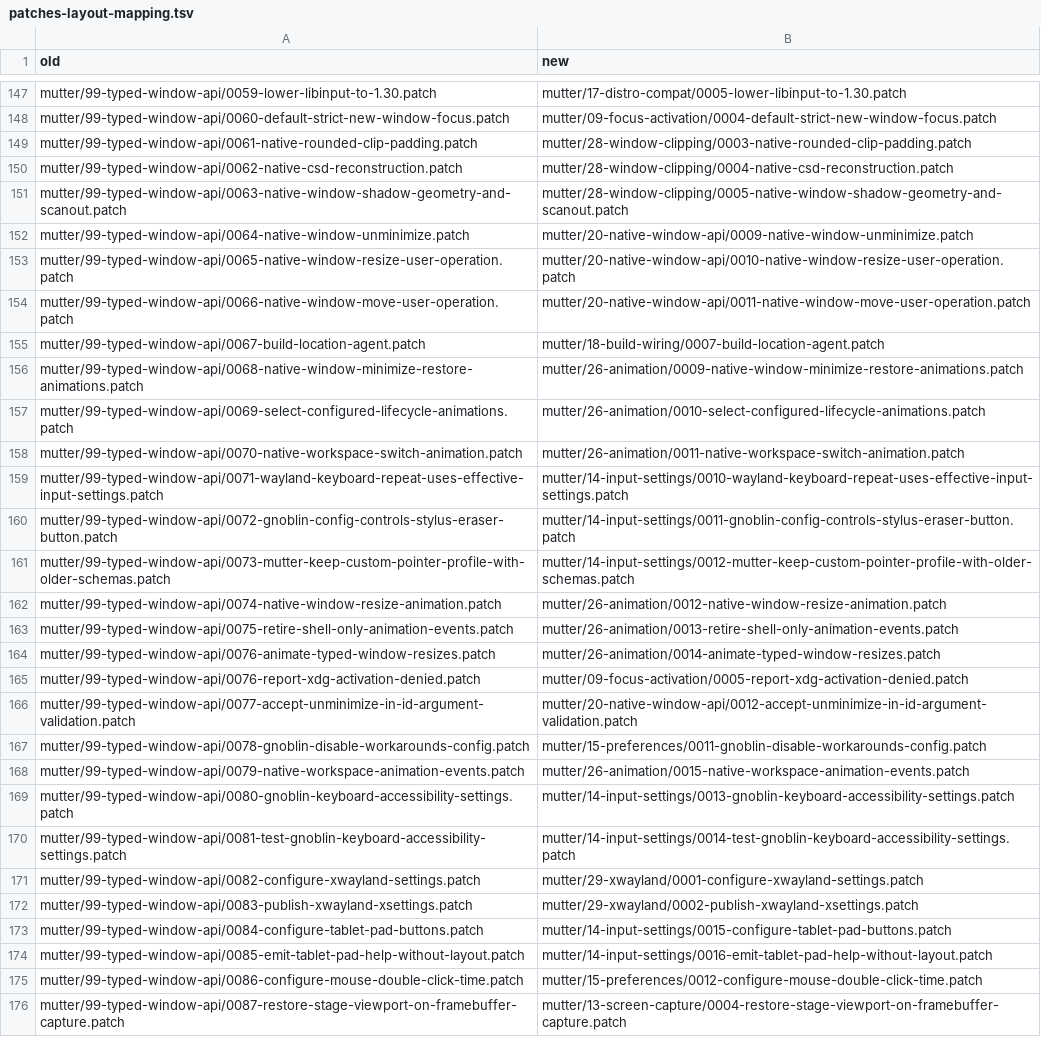
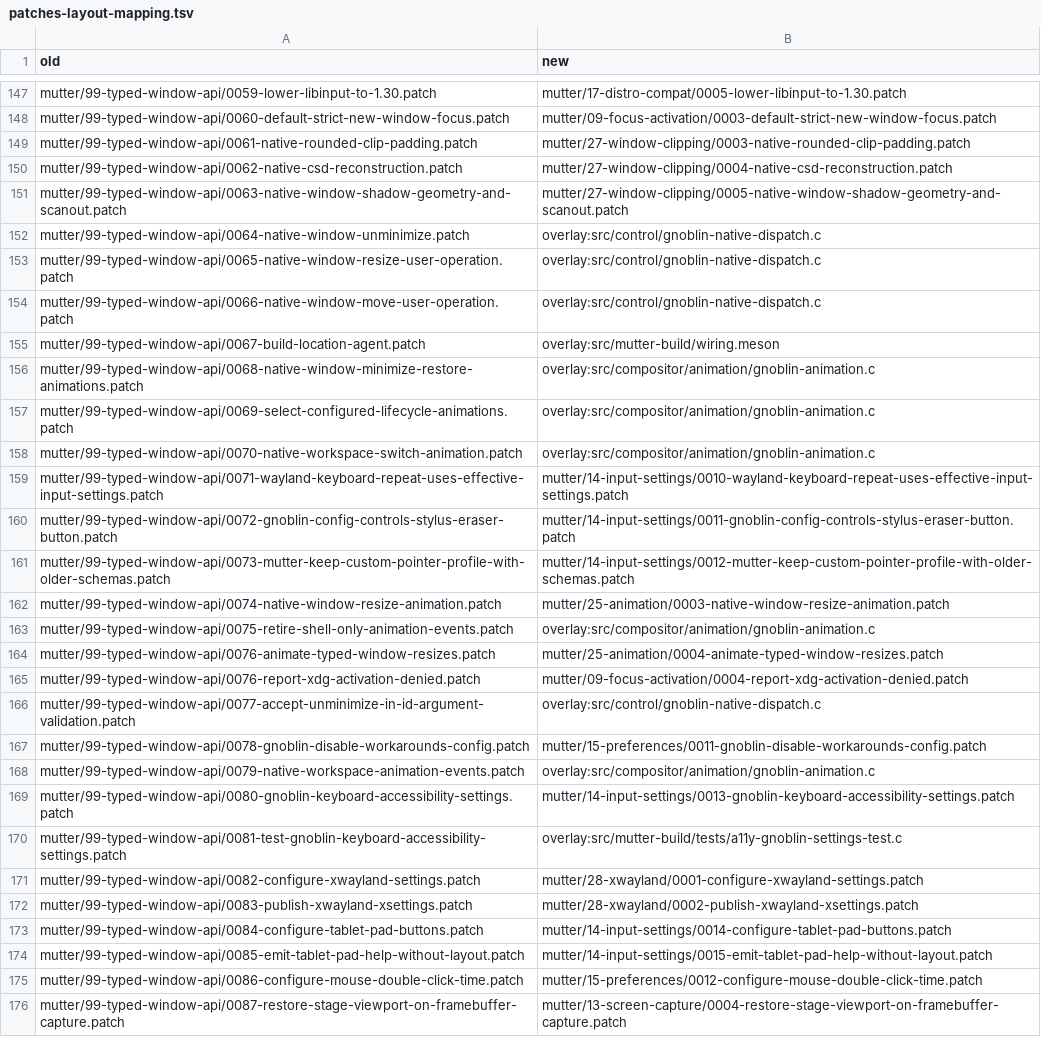
Before and after one commit to kierandrewett/gnoblin, a TSV file: design/patches-layout-mapping.tsv, drawn as a sheet; only a part is shown, gaps mark what is left out; the diff covers the shown part only; the diff names each change by its address in the sheet, - before the commit and + after, or states it on an @@ line.

Commit message:
docs(patches): record the finished overlay moves and map removed patches to their overlays
design/patches-layout-mapping.tsv listed paths of patches that the overlay moves
deleted or renumbered. The new column now holds each patch's current path, or
overlay:<path> for a patch whose code moved to an overlay (28 to the native
dispatch, 12 to animation, 23 to the Meson fragments, 3 to the test overlay; 185
patches keep their path, one is renamed). Every path in the file exists, and
every overlay path exists. patches/README.md names the new overlay kinds and the
overlay: marker; the plan note's results cover phases 5 and 6, the patch counts
(mutter 237 to 174, portal 14 to 14), and the baseline of the
clutter_actor_insert_child_above criticals, which a6c07358 prints as well.

```diff
--- a/design/patches-layout-mapping.tsv
+++ b/design/patches-layout-mapping.tsv
-B148 (new): mutter/09-focus-activation/0004-default-strict-new-window-focus.patch
+B148 (new): mutter/09-focus-activation/0003-default-strict-new-window-focus.patch
-B149 (new): mutter/28-window-clipping/0003-native-rounded-clip-padding.patch
+B149 (new): mutter/27-window-clipping/0003-native-rounded-clip-padding.patch
-B150 (new): mutter/28-window-clipping/0004-native-csd-reconstruction.patch
+B150 (new): mutter/27-window-clipping/0004-native-csd-reconstruction.patch
-B151 (new): mutter/28-window-clipping/0005-native-window-shadow-geometry-and-scanout.patch
+B151 (new): mutter/27-window-clipping/0005-native-window-shadow-geometry-and-scanout.patch
-B152 (new): mutter/20-native-window-api/0009-native-window-unminimize.patch
+B152 (new): overlay:src/control/gnoblin-native-dispatch.c
-B153 (new): mutter/20-native-window-api/0010-native-window-resize-user-operation.patch
+B153 (new): overlay:src/control/gnoblin-native-dispatch.c
-B154 (new): mutter/20-native-window-api/0011-native-window-move-user-operation.patch
+B154 (new): overlay:src/control/gnoblin-native-dispatch.c
-B155 (new): mutter/18-build-wiring/0007-build-location-agent.patch
+B155 (new): overlay:src/mutter-build/wiring.meson
-B156 (new): mutter/26-animation/0009-native-window-minimize-restore-animations.patch
+B156 (new): overlay:src/compositor/animation/gnoblin-animation.c
-B157 (new): mutter/26-animation/0010-select-configured-lifecycle-animations.patch
+B157 (new): overlay:src/compositor/animation/gnoblin-animation.c
-B158 (new): mutter/26-animation/0011-native-workspace-switch-animation.patch
+B158 (new): overlay:src/compositor/animation/gnoblin-animation.c
-B162 (new): mutter/26-animation/0012-native-window-resize-animation.patch
+B162 (new): mutter/25-animation/0003-native-window-resize-animation.patch
-B163 (new): mutter/26-animation/0013-retire-shell-only-animation-events.patch
+B163 (new): overlay:src/compositor/animation/gnoblin-animation.c
-B164 (new): mutter/26-animation/0014-animate-typed-window-resizes.patch
+B164 (new): mutter/25-animation/0004-animate-typed-window-resizes.patch
-B165 (new): mutter/09-focus-activation/0005-report-xdg-activation-denied.patch
+B165 (new): mutter/09-focus-activation/0004-report-xdg-activation-denied.patch
-B166 (new): mutter/20-native-window-api/0012-accept-unminimize-in-id-argument-validation.patch
+B166 (new): overlay:src/control/gnoblin-native-dispatch.c
-B168 (new): mutter/26-animation/0015-native-workspace-animation-events.patch
+B168 (new): overlay:src/compositor/animation/gnoblin-animation.c
-B170 (new): mutter/14-input-settings/0014-test-gnoblin-keyboard-accessibility-settings.patch
+B170 (new): overlay:src/mutter-build/tests/a11y-gnoblin-settings-test.c
-B171 (new): mutter/29-xwayland/0001-configure-xwayland-settings.patch
+B171 (new): mutter/28-xwayland/0001-configure-xwayland-settings.patch
-B172 (new): mutter/29-xwayland/0002-publish-xwayland-xsettings.patch
+B172 (new): mutter/28-xwayland/0002-publish-xwayland-xsettings.patch
-B173 (new): mutter/14-input-settings/0015-configure-tablet-pad-buttons.patch
+B173 (new): mutter/14-input-settings/0014-configure-tablet-pad-buttons.patch
-B174 (new): mutter/14-input-settings/0016-emit-tablet-pad-help-without-layout.patch
+B174 (new): mutter/14-input-settings/0015-emit-tablet-pad-help-without-layout.patch
```
Also changed, not shown: 114 edited cells elsewhere in this file, 2 other files.
